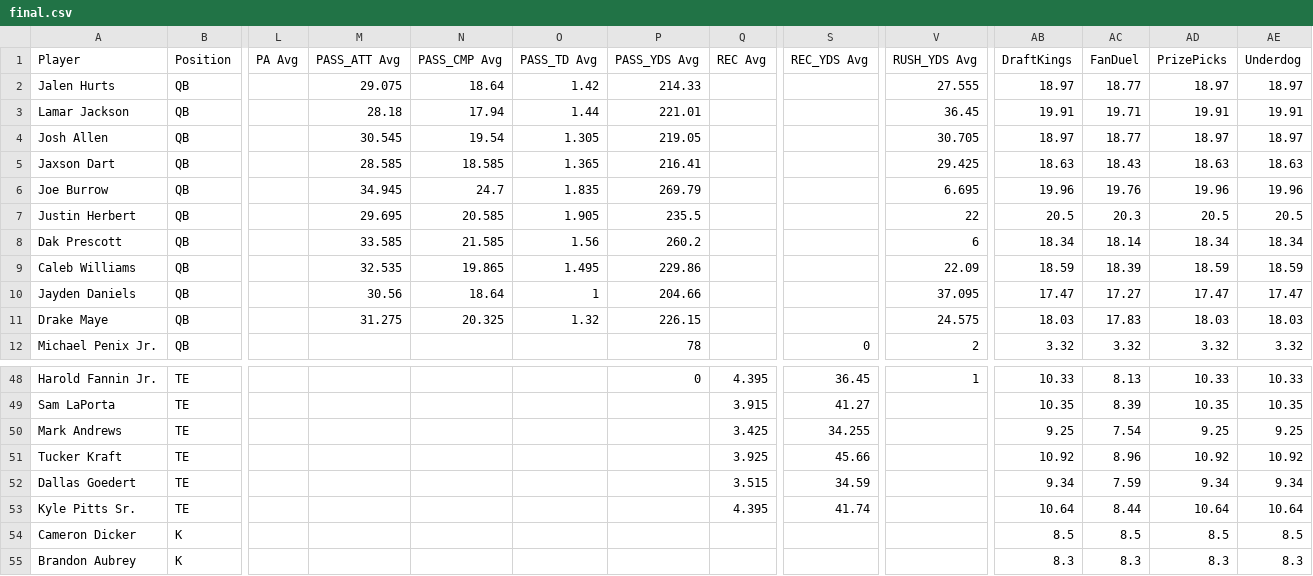
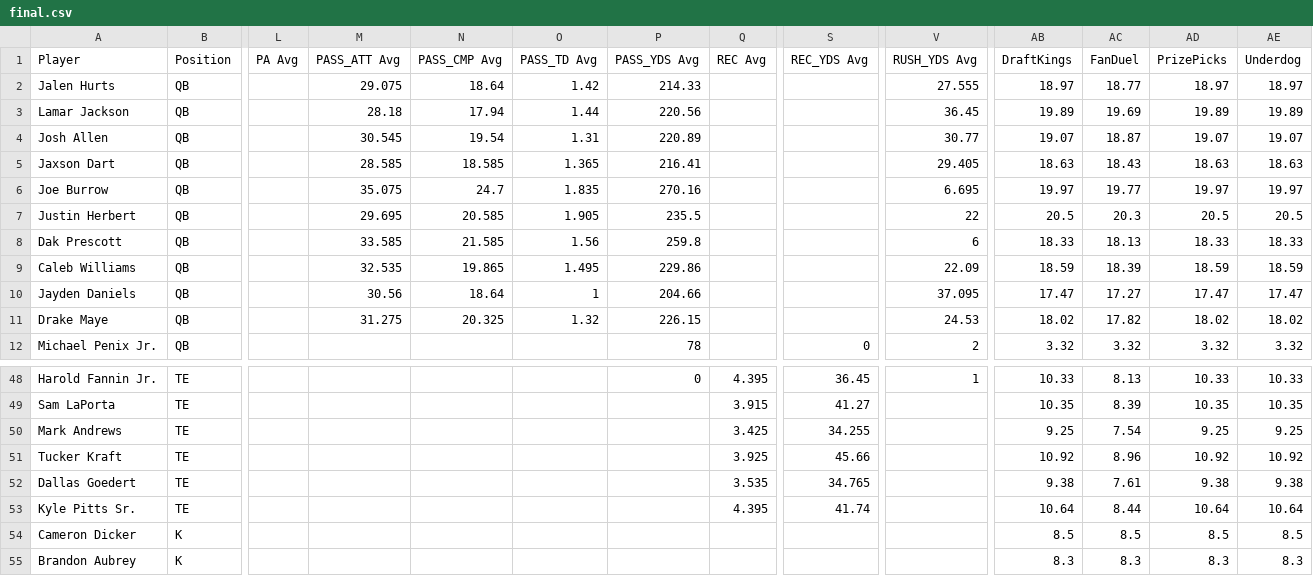
Before and after one commit to 925Sports/925Sports-nfl-dfs-data, a CSV file: final.csv, drawn as a sheet; only a part is shown, gaps mark what is left out; the diff covers the shown part only; the diff names each change by its address in the sheet, - before the commit and + after, or states it on an @@ line.

```diff
--- a/final.csv
+++ b/final.csv
-P3 (PASS_YDS Avg): 221.01
+P3 (PASS_YDS Avg): 220.56
-AB3 (DraftKings): 19.91
+AB3 (DraftKings): 19.89
-AC3 (FanDuel): 19.71
+AC3 (FanDuel): 19.69
-AD3 (PrizePicks): 19.91
+AD3 (PrizePicks): 19.89
-AE3 (Underdog): 19.91
+AE3 (Underdog): 19.89
-O4 (PASS_TD Avg): 1.305
+O4 (PASS_TD Avg): 1.31
-P4 (PASS_YDS Avg): 219.05
+P4 (PASS_YDS Avg): 220.89
-V4 (RUSH_YDS Avg): 30.705
+V4 (RUSH_YDS Avg): 30.77
-AB4 (DraftKings): 18.97
+AB4 (DraftKings): 19.07
-AC4 (FanDuel): 18.77
+AC4 (FanDuel): 18.87
-AD4 (PrizePicks): 18.97
+AD4 (PrizePicks): 19.07
-AE4 (Underdog): 18.97
+AE4 (Underdog): 19.07
-V5 (RUSH_YDS Avg): 29.425
+V5 (RUSH_YDS Avg): 29.405
-M6 (PASS_ATT Avg): 34.945
+M6 (PASS_ATT Avg): 35.075
-P6 (PASS_YDS Avg): 269.79
+P6 (PASS_YDS Avg): 270.16
-AB6 (DraftKings): 19.96
+AB6 (DraftKings): 19.97
-AC6 (FanDuel): 19.76
+AC6 (FanDuel): 19.77
-AD6 (PrizePicks): 19.96
+AD6 (PrizePicks): 19.97
-AE6 (Underdog): 19.96
+AE6 (Underdog): 19.97
-P8 (PASS_YDS Avg): 260.2
+P8 (PASS_YDS Avg): 259.8
-AB8 (DraftKings): 18.34
+AB8 (DraftKings): 18.33
-AC8 (FanDuel): 18.14
+AC8 (FanDuel): 18.13
-AD8 (PrizePicks): 18.34
+AD8 (PrizePicks): 18.33
-AE8 (Underdog): 18.34
+AE8 (Underdog): 18.33
-V11 (RUSH_YDS Avg): 24.575
+V11 (RUSH_YDS Avg): 24.53
-AB11 (DraftKings): 18.03
+AB11 (DraftKings): 18.02
-AC11 (FanDuel): 17.83
+AC11 (FanDuel): 17.82
-AD11 (PrizePicks): 18.03
+AD11 (PrizePicks): 18.02
-AE11 (Underdog): 18.03
+AE11 (Underdog): 18.02
-Q52 (REC Avg): 3.515
+Q52 (REC Avg): 3.535
-S52 (REC_YDS Avg): 34.59
+S52 (REC_YDS Avg): 34.765
-AB52 (DraftKings): 9.34
+AB52 (DraftKings): 9.38
-AC52 (FanDuel): 7.59
+AC52 (FanDuel): 7.61
-AD52 (PrizePicks): 9.34
+AD52 (PrizePicks): 9.38
-AE52 (Underdog): 9.34
+AE52 (Underdog): 9.38
```
Also changed, not shown: 96 edited cells elsewhere in this file, drafttable.csv, players.csv.
